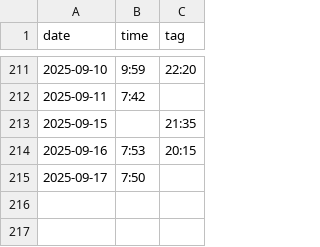
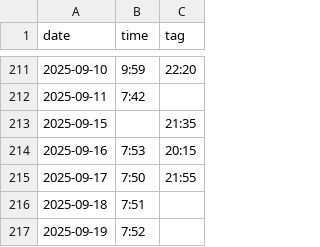
Before and after one commit to defgsus/kindergarten-times, a CSV file: school-times.csv, drawn as a sheet; only a part is shown, gaps mark what is left out.

Commit message:
freidäj

```diff
--- a/school-times.csv
+++ b/school-times.csv
@@ -214,2 +214,4 @@ date,time,tag
 2025-09-16,7:53,20:15
-2025-09-17,7:50
+2025-09-17,7:50,21:55
+2025-09-18,7:51
+2025-09-19,7:52
```
